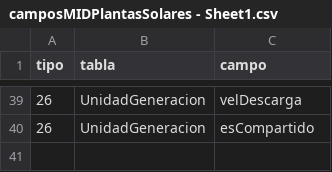
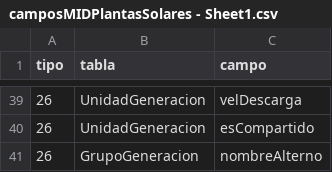
Before and after one commit to pedrgomr0/test, a CSV file: camposMIDPlantasSolares - Sheet1.csv, drawn as a sheet; only a part is shown, gaps mark what is left out; the diff names each change by its address in the sheet, - before the commit and + after, or states it on an @@ line.

Commit message:
Update camposMIDPlantasSolares - Sheet1.csv
nombreAlterno

```diff
--- a/camposMIDPlantasSolares - Sheet1.csv
+++ b/camposMIDPlantasSolares - Sheet1.csv
+row 41: 26 | GrupoGeneracion | nombreAlterno
```
